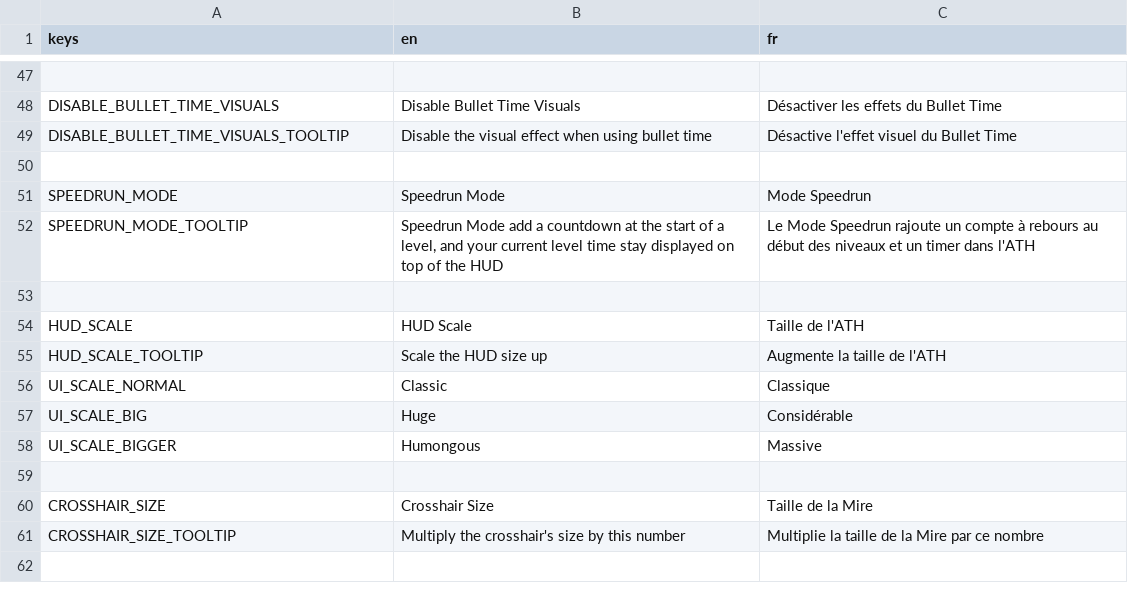
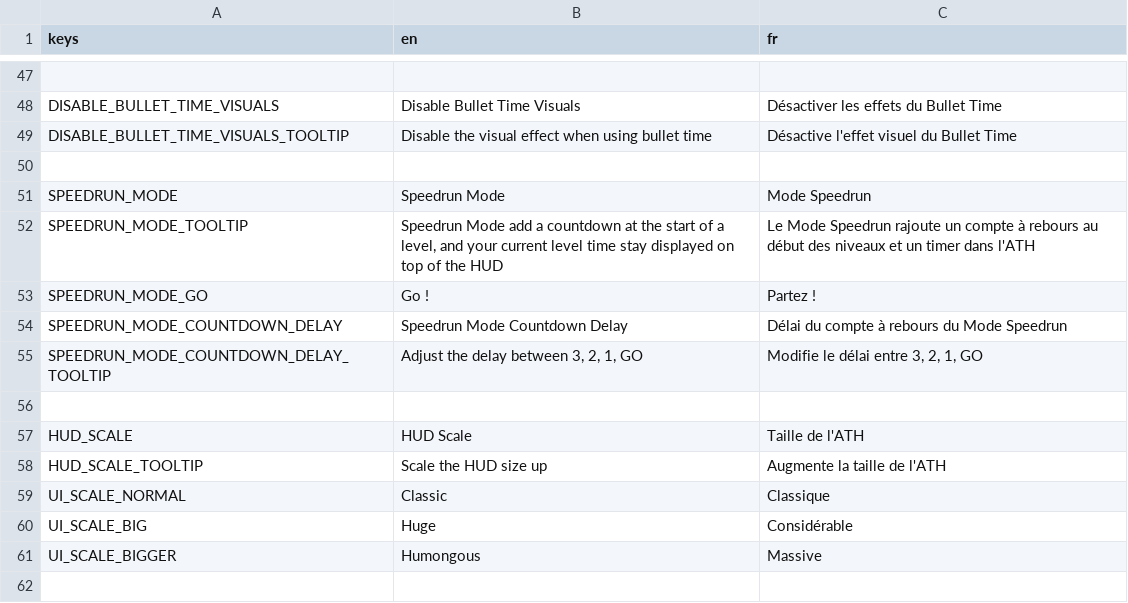
Before and after one commit to BlessedSleepSeeker/Fishook, a CSV file: fishook/translations/fishook_translations.csv, drawn as a sheet; only a part is shown, gaps mark what is left out; the shorter side is filled out with more unchanged rows; the diff names each change by its address in the sheet, - before the commit and + after, or states it on an @@ line.

```diff
--- a/fishook/translations/fishook_translations.csv
+++ b/fishook/translations/fishook_translations.csv
+row 53: SPEEDRUN_MODE_GO | Go ! | Partez !
+row 54: SPEEDRUN_MODE_COUNTDOWN_DELAY | Speedrun Mode Countdown Delay | Délai du compte à rebours du Mode Speedrun
+row 55: SPEEDRUN_MODE_COUNTDOWN_DELAY_TOOLTIP | Adjust the delay between 3, 2, 1, GO | Modifie le délai entre 3, 2, 1, GO
```
Also changed, not shown: 25 other files.
